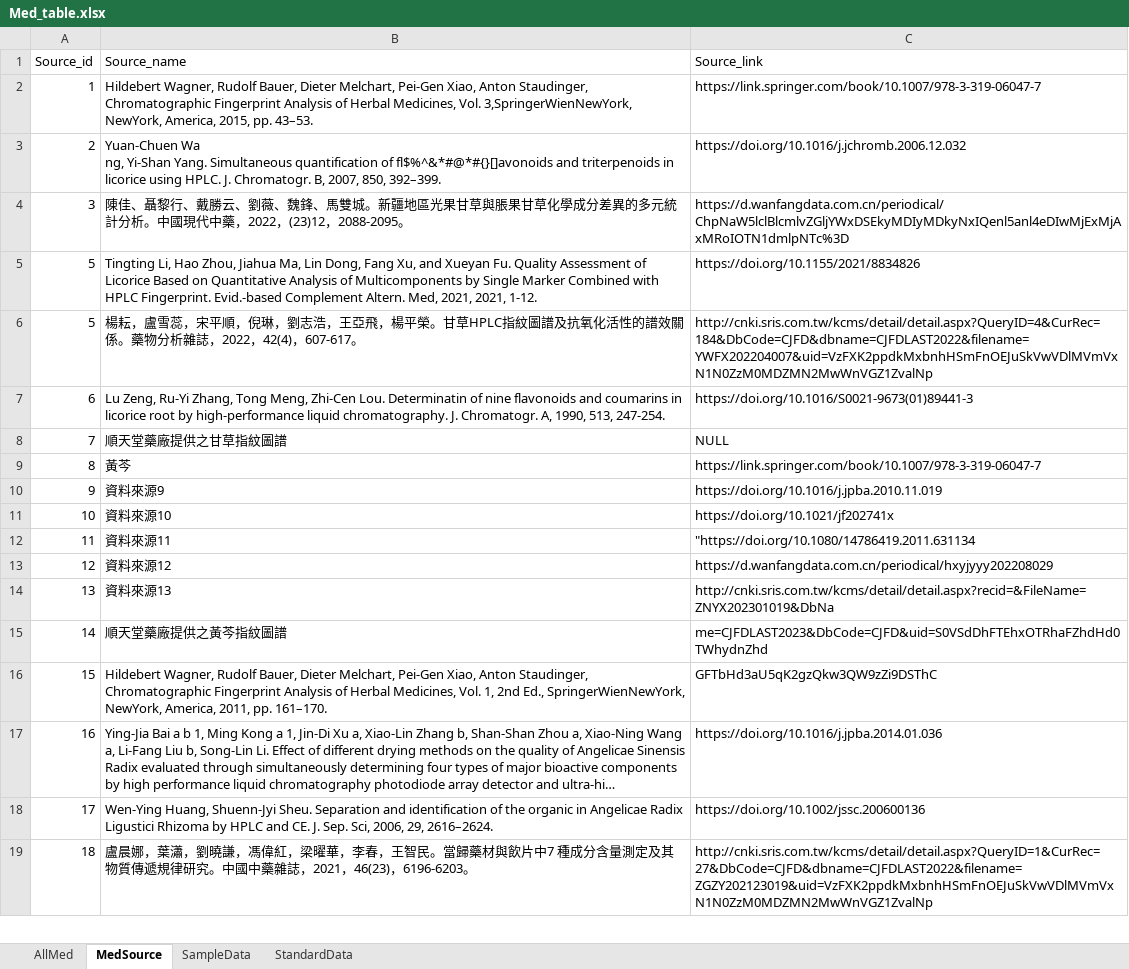
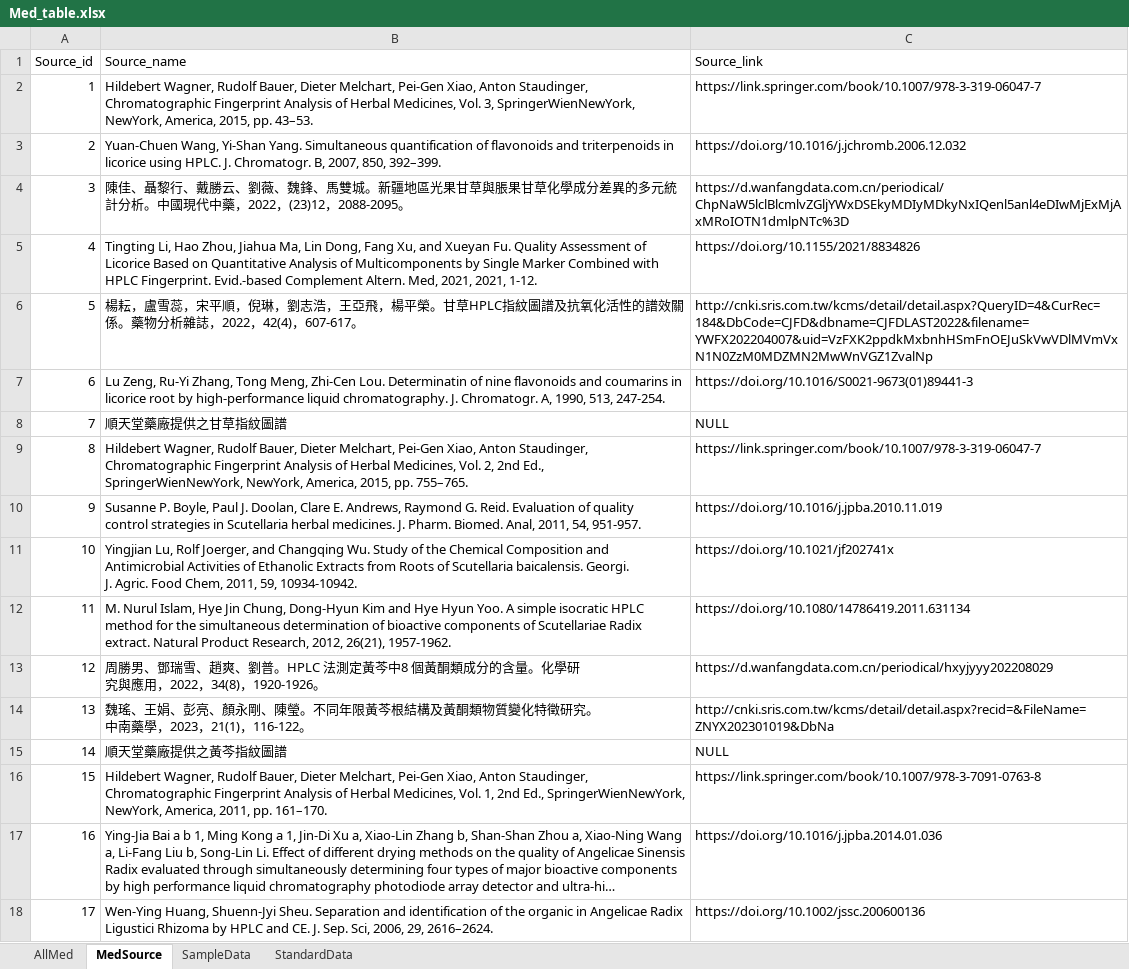
Before and after one commit to lilyowo/excel_to_mssql, an Excel workbook: Med_table.xlsx, sheet MedSource, drawn as a sheet; only a part is shown; the shorter side is filled out with more unchanged rows; long unchanged cells end in …; values as stored, in another font and other column widths than the file's, no cell formats; ↵ is a line break in a cell; the diff names each change by its address in the sheet, - before the commit and + after, or states it on an @@ line.

```diff
--- a/Med_table.xlsx (sheet MedSource)
+++ b/Med_table.xlsx (sheet MedSource)
-B2 (Source_name): …Medicines, Vol. 3,SpringerWienNewYork, NewYork, America,…
+B2 (Source_name): …Medicines, Vol. 3, SpringerWienNewYork, NewYork, America,…
-B3 (Source_name): Yuan-Chuen Wa ↵ ng, Yi-Shan Yang. Simultaneous quantification of fl$%^&*#@*#{}[]avonoids and triterpenoids…
+B3 (Source_name): Yuan-Chuen Wang, Yi-Shan Yang. Simultaneous quantification of flavonoids and triterpenoids…
-A5 (Source_id): 5
+A5 (Source_id): 4
-B9 (Source_name): 黃芩
+B9 (Source_name): Hildebert Wagner, Rudolf Bauer, Dieter Melchart, Pei-Gen Xiao, Anton Staudinger, ↵ Chromatographic Fingerprint Analysis of Herbal Medicines, Vol. 2, 2nd Ed., ↵ SpringerWienNewYork, NewYork, America, 2015, pp. 755–765.
-B10 (Source_name): 資料來源9
+B10 (Source_name): Susanne P. Boyle, Paul J. Doolan, Clare E. Andrews, Raymond G. Reid. Evaluation of quality ↵ control strategies in Scutellaria herbal medicines. J. Pharm. Biomed. Anal, 2011, 54, 951-957.
-B11 (Source_name): 資料來源10
+B11 (Source_name): Yingjian Lu, Rolf Joerger, and Changqing Wu. Study of the Chemical Composition and ↵ Antimicrobial Activities of Ethanolic Extracts from Roots of Scutellaria baicalensis. Georgi. ↵ J. Agric. Food Chem, 2011, 59, 10934-10942.
-B12 (Source_name): 資料來源11
+B12 (Source_name): M. Nurul Islam, Hye Jin Chung, Dong-Hyun Kim and Hye Hyun Yoo. A simple isocratic HPLC ↵ method for the simultaneous determination of bioactive components of Scutellariae Radix ↵ extract. Natural Product Research, 2012, 26(21), 1957-1962.
-C12 (Source_link): "https://doi.org/10.1080/14786419.2011.631134
+C12 (Source_link): https://doi.org/10.1080/14786419.2011.631134
-B13 (Source_name): 資料來源12
+B13 (Source_name): 周勝男、鄧瑞雪、趙爽、劉普。HPLC 法測定黃芩中8 個黃酮類成分的含量。化學研 ↵ 究與應用，2022，34(8)，1920-1926。
-B14 (Source_name): 資料來源13
+B14 (Source_name): 魏瑤、王娟、彭亮、顏永剛、陳瑩。不同年限黃芩根結構及黃酮類物質變化特徵研究。 ↵ 中南藥學，2023，21(1)，116-122。
-C15 (Source_link): me=CJFDLAST2023&DbCode=CJFD&uid=S0VSdDhFTEhxOTRhaFZhdHd0TWhydnZhd
+C15 (Source_link): NULL
-C16 (Source_link): GFTbHd3aU5qK2gzQkw3QW9zZi9DSThC
+C16 (Source_link): https://link.springer.com/book/10.1007/978-3-7091-0763-8
```
Also changed, not shown: sheet SampleData, sheet StandardData, sheet AllMed, cell formats, 8 other files.
